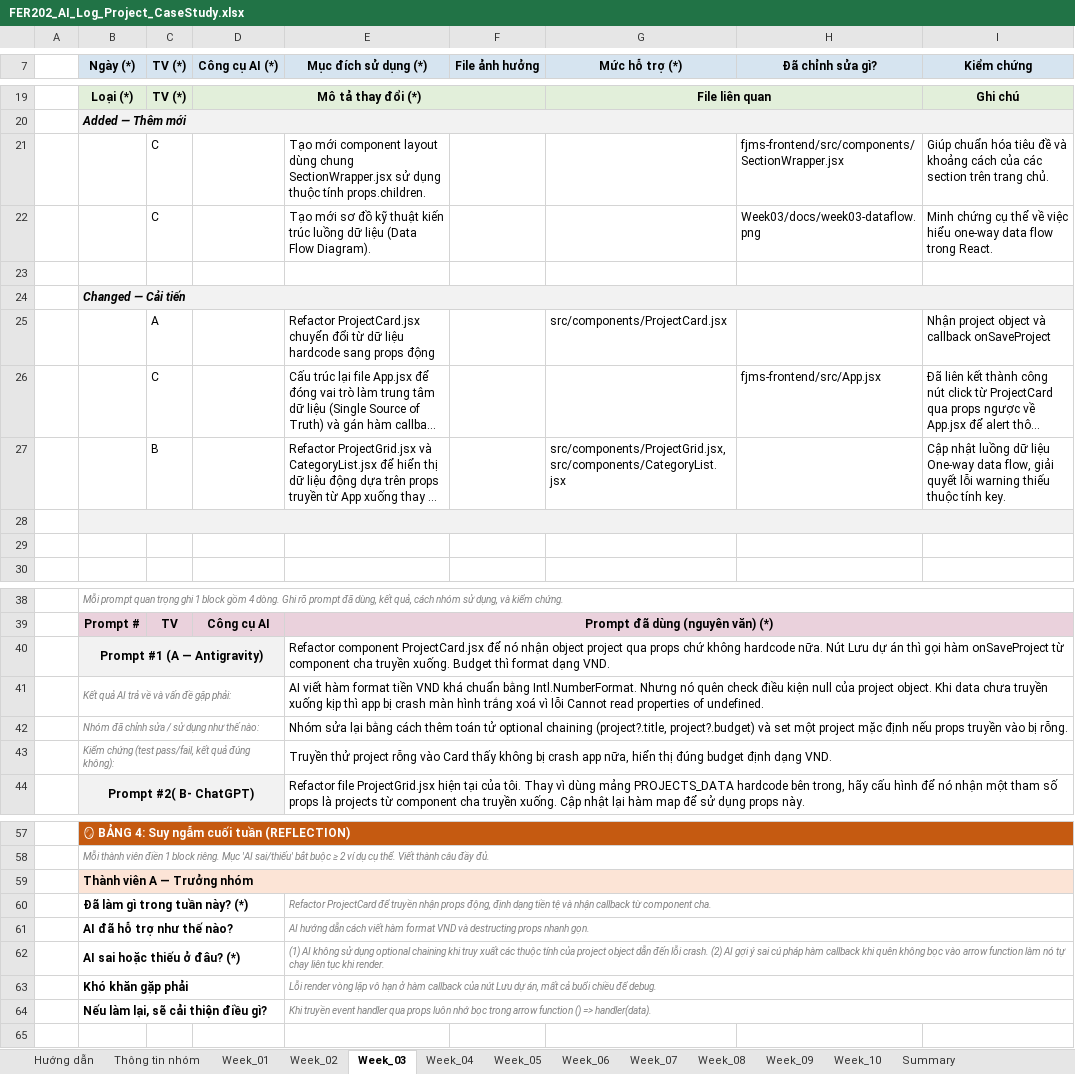
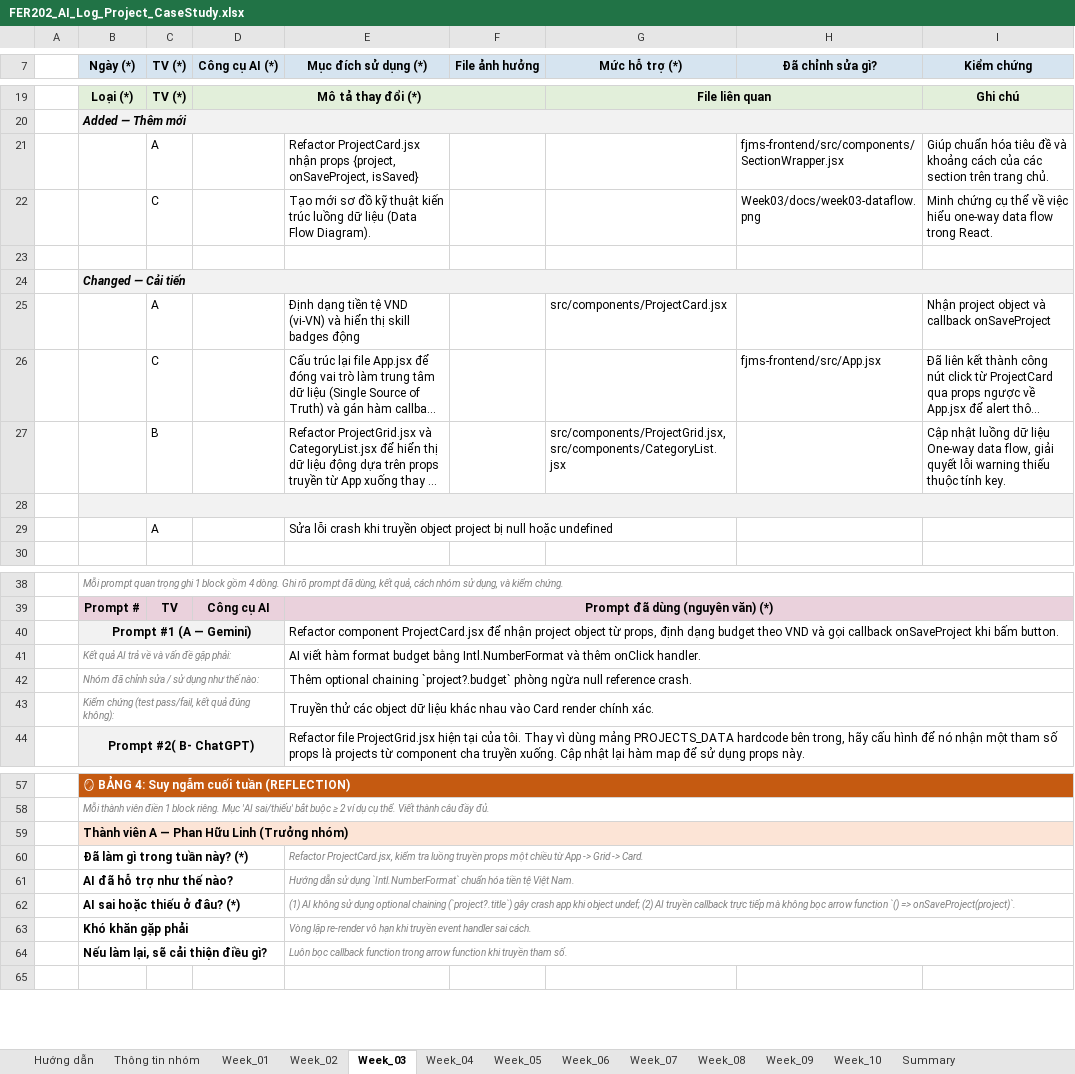
Before and after one commit to fudn-traltb-su26/rbl-fer202-theotuan-team-fjms, an Excel workbook: FER202_AI_Log_Project_CaseStudy.xlsx, sheet Week_03, drawn as a sheet; only a part is shown, gaps mark what is left out; long unchanged cells end in …; values as stored, in another font and other column widths than the file's, no borders; removed rows and columns are numbered as before the commit, all else as after; the diff names each change by its address in the sheet, - before the commit and + after, or states it on an @@ line.

Commit message:
docs: complete AI Audit Log tables 1, 2, 3, 4 for all 10 weeks for member Phan Huu Linh

```diff
--- a/FER202_AI_Log_Project_CaseStudy.xlsx (sheet Week_03)
+++ b/FER202_AI_Log_Project_CaseStudy.xlsx (sheet Week_03)
-C21 (TV (*)): C
+C21 (TV (*)): A
-E21 (Mục đích sử dụng (*)): Tạo mới component layout dùng chung SectionWrapper.jsx sử dụng thuộc tính props.children.
+E21 (Mục đích sử dụng (*)): Refactor ProjectCard.jsx nhận props {project, onSaveProject, isSaved}
-E25 (Mục đích sử dụng (*)): Refactor ProjectCard.jsx chuyển đổi từ dữ liệu hardcode sang props động
+E25 (Mục đích sử dụng (*)): Định dạng tiền tệ VND (vi-VN) và hiển thị skill badges động
-row 29: (empty)
+row 29:  |  | A |  | Sửa lỗi crash khi truyền object project bị null hoặc undefined
-row 40:  | Prompt #1 (A — Antigravity) |  |  | Refactor component ProjectCard.jsx để nó nhận object project qua props chứ không hardcode nữa. Nút Lưu dự án thì gọi hàm onSaveProject từ component cha truyền xuống. Budget thì format dạng VND.
+row 40:  | Prompt #1 (A — Gemini) |  |  | Refactor component ProjectCard.jsx để nhận project object từ props, định dạng budget theo VND và gọi callback onSaveProject khi bấm button.
-E41 (Mục đích sử dụng (*)): …hàm format tiền VND khá chuẩn bằng Intl.NumberFormat. Nhưng nó quên check điều kiện null của project object. Khi data chưa truyền xuống kịp thì app bị crash màn hình trắng xoá vì lỗi Cannot read properties of undefined.
+E41 (Mục đích sử dụng (*)): …hàm format budget bằng Intl.NumberFormat và thêm onClick handler.
-E42 (Mục đích sử dụng (*)): Nhóm sửa lại bằng cách thêm toán tử optional chaining (project?.title, project?.budget) và set một project mặc định nếu props truyền vào bị rỗng.
+E42 (Mục đích sử dụng (*)): Thêm optional chaining `project?.budget` phòng ngừa null reference crash.
-E43 (Mục đích sử dụng (*)): Truyền thử project rỗng vào Card thấy không bị crash app nữa, hiển thị đúng budget định dạng VND.
+E43 (Mục đích sử dụng (*)): Truyền thử các object dữ liệu khác nhau vào Card render chính xác.
-B59 (Ngày (*)): Thành viên A — Trưởng nhóm
+B59 (Ngày (*)): Thành viên A — Phan Hữu Linh (Trưởng nhóm)
-E60 (Mục đích sử dụng (*)): Refactor ProjectCard để truyền nhận props động, định dạng tiền tệ và nhận callback từ component cha.
+E60 (Mục đích sử dụng (*)): Refactor ProjectCard.jsx, kiểm tra luồng truyền props một chiều từ App -> Grid -> Card.
-E61 (Mục đích sử dụng (*)): AI hướng dẫn cách viết hàm format VND và destructing props nhanh gọn.
+E61 (Mục đích sử dụng (*)): Hướng dẫn sử dụng `Intl.NumberFormat` chuẩn hóa tiền tệ Việt Nam.
-E62 (Mục đích sử dụng (*)): …optional chaining khi truy xuất các thuộc tính của project object dẫn đến lỗi crash. (2) AI gợi ý sai cú pháp hàm callback khi quên không bọc vào arrow function làm nó tự chạy liên tục khi render.
+E62 (Mục đích sử dụng (*)): …optional chaining (`project?.title`) gây crash app khi object undef; (2) AI truyền callback trực tiếp mà không bọc arrow function `() => onSaveProject(project)`.
-E63 (Mục đích sử dụng (*)): Lỗi render vòng lặp vô hạn ở hàm callback của nút Lưu dự án, mất cả buổi chiều để debug.
+E63 (Mục đích sử dụng (*)): Vòng lặp re-render vô hạn khi truyền event handler sai cách.
-E64 (Mục đích sử dụng (*)): Khi truyền event handler qua props luôn nhớ bọc trong arrow function () => handler(data).
+E64 (Mục đích sử dụng (*)): Luôn bọc callback function trong arrow function khi truyền tham số.
```
Also changed, not shown: sheet Week_08, sheet Week_09, sheet Week_07, sheet Week_10, sheet Week_06, sheet Week_05, 4 more sheets, FER202_AI_Log_Project_Template.xlsx.
